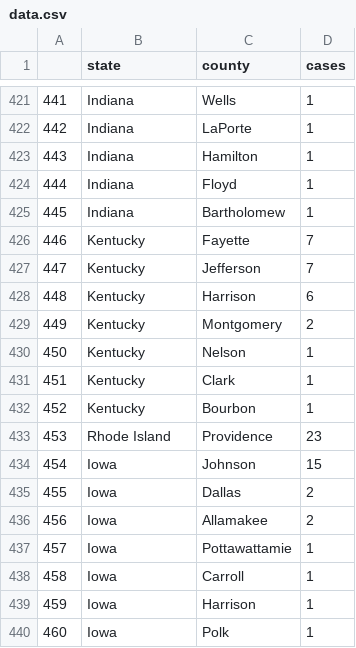
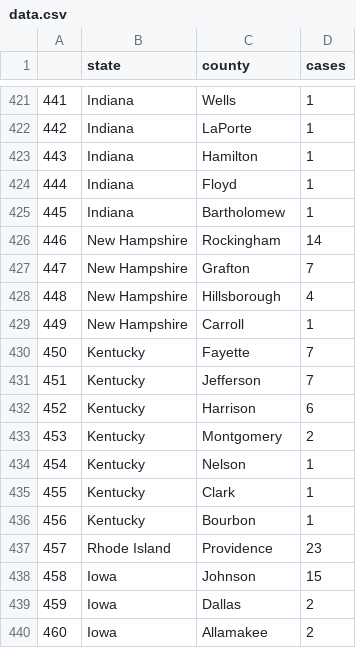
Before and after one commit to randel/COVID-19-US-county-map, a CSV file: data.csv, drawn as a sheet; only a part is shown, gaps mark what is left out; the diff covers the shown part only.

```diff
--- a/data.csv
+++ b/data.csv
@@ -425,16 +425,16 @@
 "445","Indiana","Bartholomew",1
-"446","Kentucky","Fayette",7
-"447","Kentucky","Jefferson",7
-"448","Kentucky","Harrison",6
-"449","Kentucky","Montgomery",2
-"450","Kentucky","Nelson",1
-"451","Kentucky","Clark",1
-"452","Kentucky","Bourbon",1
-"453","Rhode Island","Providence",23
-"454","Iowa","Johnson",15
-"455","Iowa","Dallas",2
-"456","Iowa","Allamakee",2
-"457","Iowa","Pottawattamie",1
-"458","Iowa","Carroll",1
-"459","Iowa","Harrison",1
-"460","Iowa","Polk",1
+"446","New Hampshire","Rockingham",14
+"447","New Hampshire","Grafton",7
+"448","New Hampshire","Hillsborough",4
+"449","New Hampshire","Carroll",1
+"450","Kentucky","Fayette",7
+"451","Kentucky","Jefferson",7
+"452","Kentucky","Harrison",6
+"453","Kentucky","Montgomery",2
+"454","Kentucky","Nelson",1
+"455","Kentucky","Clark",1
+"456","Kentucky","Bourbon",1
+"457","Rhode Island","Providence",23
+"458","Iowa","Johnson",15
+"459","Iowa","Dallas",2
+"460","Iowa","Allamakee",2
```
Also changed, not shown: 5 added rows, 5 removed rows and 84 edited cells elsewhere in this file, 1 other file.
